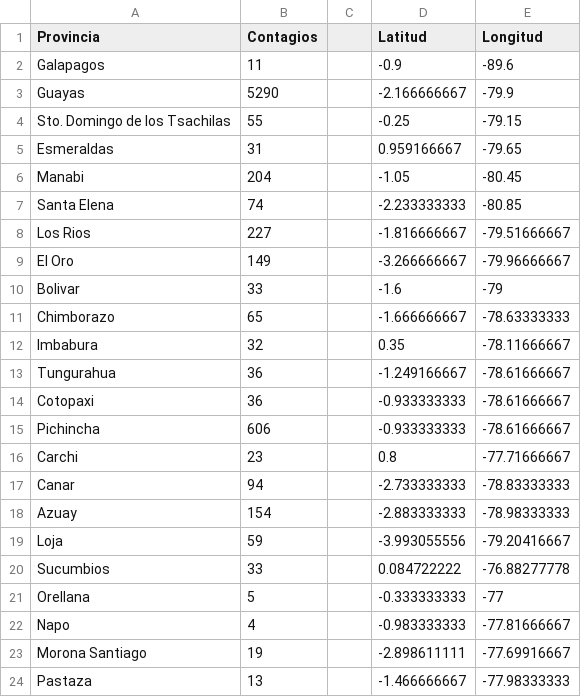
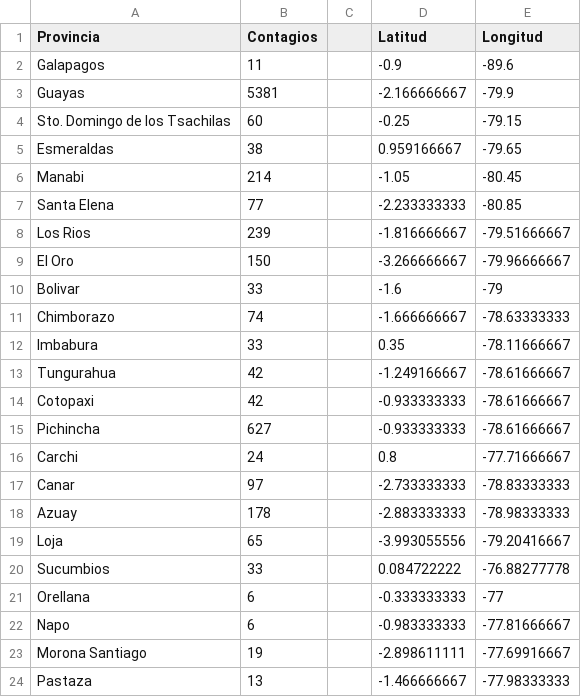
Before and after one commit to santbayas/DataViz_Covid19_ECU, a CSV file: Base Covid.csv, drawn as a sheet; only a part is shown; the diff covers the shown part only.

Commit message:
Update Base Covid.csv

```diff
--- a/Base Covid.csv
+++ b/Base Covid.csv
@@ -2,22 +2,22 @@ Provincia,Contagios,, Latitud ,Longitud
 Galapagos,11,,-0.9,-89.6
-Guayas,5290,,-2.166666667,-79.9
-Sto. Domingo de los Tsachilas,55,,-0.25,-79.15
-Esmeraldas,31,,0.959166667,-79.65
-Manabi,204,,-1.05,-80.45
-Santa Elena,74,,-2.233333333,-80.85
-Los Rios,227,,-1.816666667,-79.51666667
-El Oro,149,,-3.266666667,-79.96666667
+Guayas,5381,,-2.166666667,-79.9
+Sto. Domingo de los Tsachilas,60,,-0.25,-79.15
+Esmeraldas,38,,0.959166667,-79.65
+Manabi,214,,-1.05,-80.45
+Santa Elena,77,,-2.233333333,-80.85
+Los Rios,239,,-1.816666667,-79.51666667
+El Oro,150,,-3.266666667,-79.96666667
 Bolivar,33,,-1.6,-79
-Chimborazo,65,,-1.666666667,-78.63333333
-Imbabura,32,,0.35,-78.11666667
-Tungurahua,36,,-1.249166667,-78.61666667
-Cotopaxi,36,,-0.933333333,-78.61666667
-Pichincha,606,,-0.933333333,-78.61666667
-Carchi,23,,0.8,-77.71666667
-Canar,94,,-2.733333333,-78.83333333
-Azuay,154,,-2.883333333,-78.98333333
-Loja,59,,-3.993055556,-79.20416667
+Chimborazo,74,,-1.666666667,-78.63333333
+Imbabura,33,,0.35,-78.11666667
+Tungurahua,42,,-1.249166667,-78.61666667
+Cotopaxi,42,,-0.933333333,-78.61666667
+Pichincha,627,,-0.933333333,-78.61666667
+Carchi,24,,0.8,-77.71666667
+Canar,97,,-2.733333333,-78.83333333
+Azuay,178,,-2.883333333,-78.98333333
+Loja,65,,-3.993055556,-79.20416667
 Sucumbios,33,,0.084722222,-76.88277778
-Orellana,5,,-0.333333333,-77
-Napo,4,,-0.983333333,-77.81666667
+Orellana,6,,-0.333333333,-77
+Napo,6,,-0.983333333,-77.81666667
 Morona Santiago,19,,-2.898611111,-77.69916667
```
Also changed, not shown: 1 added row, 1 removed row and 7 edited cells elsewhere in this file.
